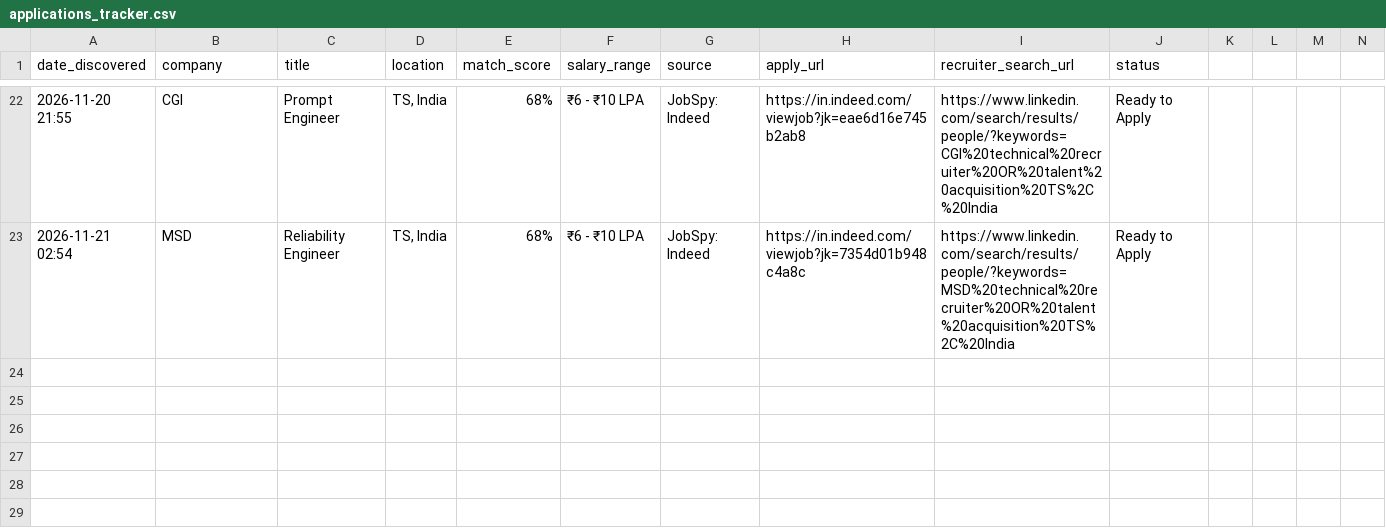
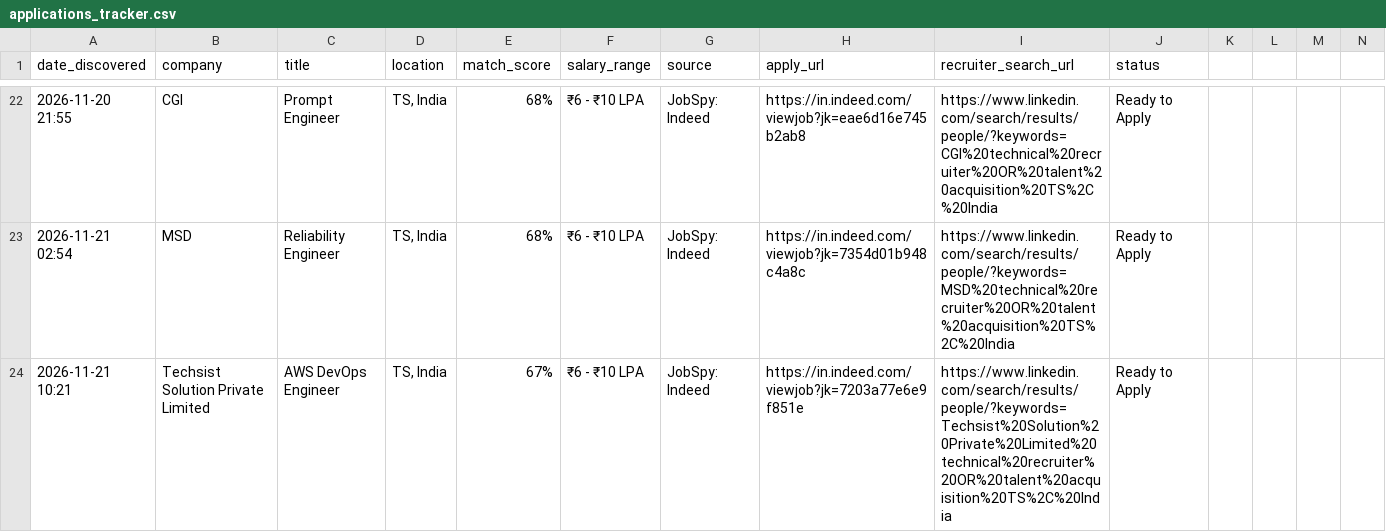
Before and after one commit to PAAVANSAI/JSA, a CSV file: applications_tracker.csv, drawn as a sheet; only a part is shown, gaps mark what is left out; rows hold the shown columns only; the diff names each change by its address in the sheet, - before the commit and + after, or states it on an @@ line.

```diff
--- a/applications_tracker.csv
+++ b/applications_tracker.csv
+row 24: 2026-11-21 10:21 | Techsist Solution Private Limited | AWS DevOps Engineer | TS, India | 67% | ₹6 - ₹10 LPA | JobSpy: Indeed | https://in.indeed.com/viewjob?jk=7203a77e6e9f851e | https://www.linkedin.com/search/results/people/?keywords=Techsist%20Solution%20Private%20Limited%20technical%20recruiter%20OR%20talent%20acquisition%20TS%2C%20India | Ready to Apply
```
Also changed, not shown: 1 other file.
